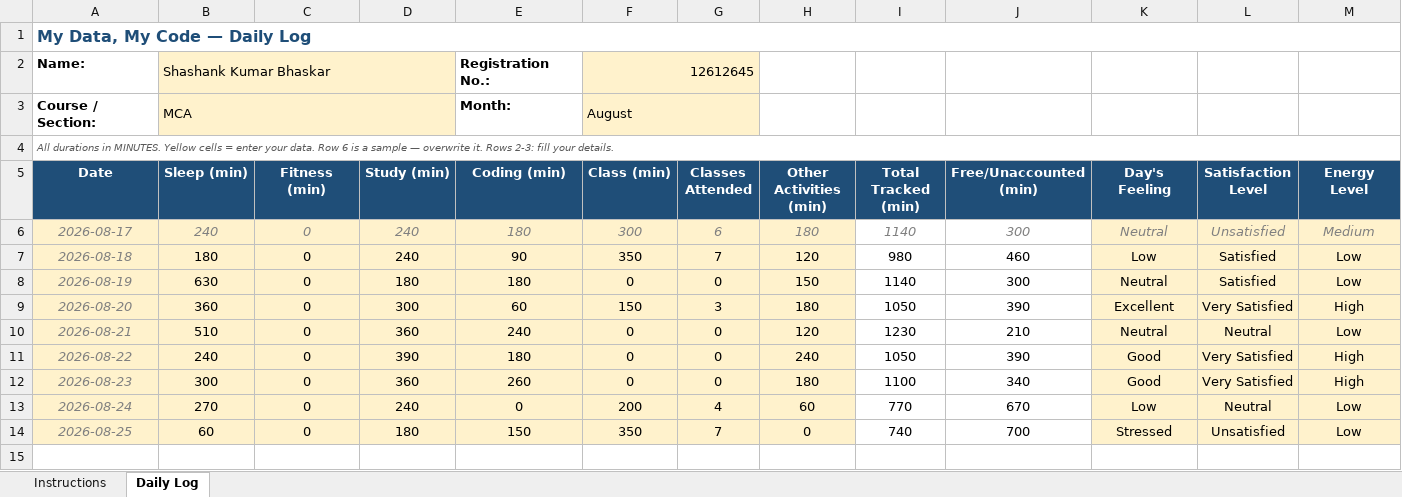
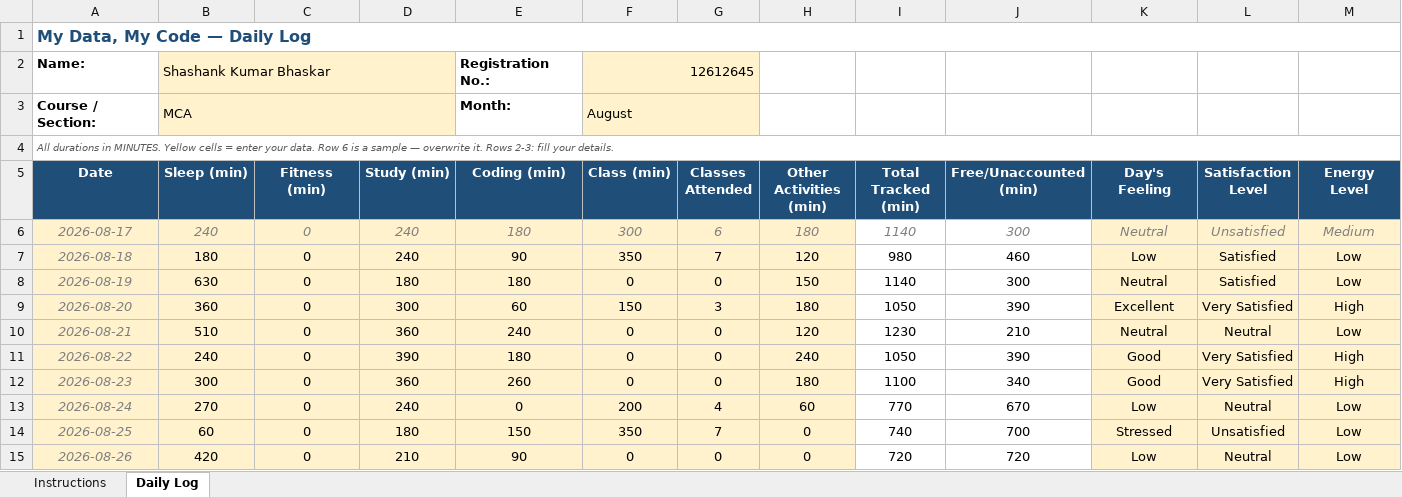
Before and after one commit to shashank777019/12612645, an Excel workbook: 12612645.xlsx, sheet Daily Log, drawn as a sheet; only a part is shown; values as stored, in another font and other column widths than the file's, no borders; conditional formats not drawn; rows hold the shown columns only; the diff names each change by its address in the sheet, - before the commit and + after, or states it on an @@ line.

Commit message:
26/08/2026 Activity upload.

```diff
--- a/12612645.xlsx (sheet Daily Log)
+++ b/12612645.xlsx (sheet Daily Log)
+row 15: 2026-08-26 | 420 | 0 | 210 | 90 | 0 | 0 | 0 | 720 | 720 | Low | Neutral | Low
```
